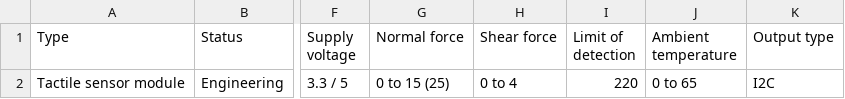
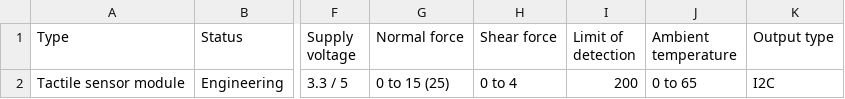
Before and after one commit to MelexisBC/Wizard--Tactile-Sensor-Modules-Data, a CSV file: Tactile-Sensor-Modules-Wizard-Data.csv, drawn as a sheet; only a part is shown, gaps mark what is left out; the diff names each change by its address in the sheet, - before the commit and + after, or states it on an @@ line.

Commit message:
Wizard - Tactile sensor modules - Google sheet updated

```diff
--- a/Tactile-Sensor-Modules-Wizard-Data.csv
+++ b/Tactile-Sensor-Modules-Wizard-Data.csv
-I2 (Limit of detection): 220
+I2 (Limit of detection): 200
```
